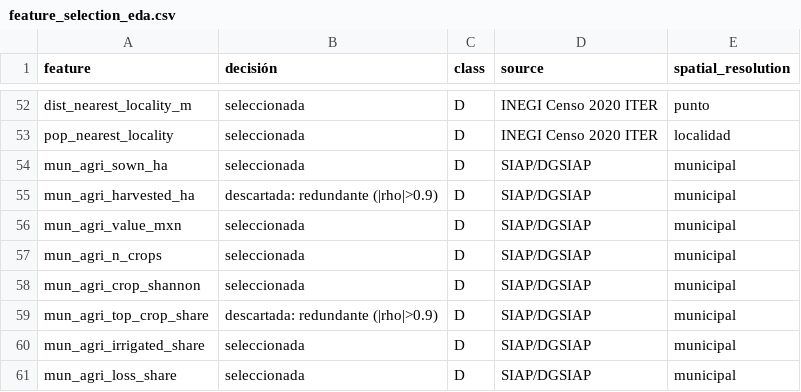
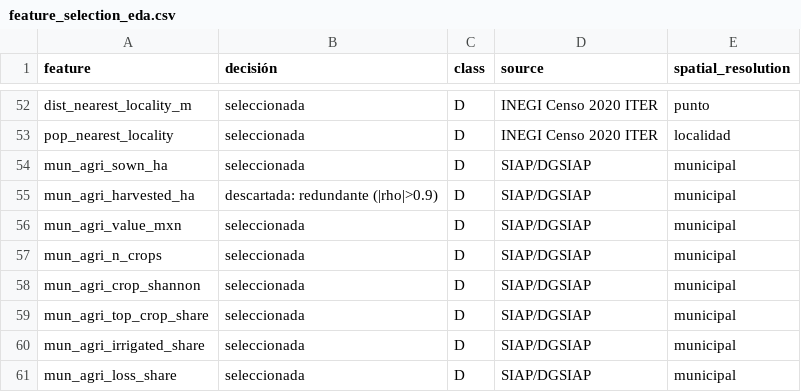
Before and after one commit to AEST2722/Equipo20_EnergyIntelligence, a CSV file: 06_RESULTS/feature_selection_eda.csv, drawn as a sheet; only a part is shown, gaps mark what is left out.

```diff
--- a/06_RESULTS/feature_selection_eda.csv
+++ b/06_RESULTS/feature_selection_eda.csv
@@ -58,3 +58,3 @@ mun_agri_n_crops,seleccionada,D,SIAP/DGSIAP,municipal
 mun_agri_crop_shannon,seleccionada,D,SIAP/DGSIAP,municipal
-mun_agri_top_crop_share,descartada: redundante (|rho|>0.9),D,SIAP/DGSIAP,municipal
+mun_agri_top_crop_share,seleccionada,D,SIAP/DGSIAP,municipal
 mun_agri_irrigated_share,seleccionada,D,SIAP/DGSIAP,municipal
```
Also changed, not shown: 03_PROCESSED/CTN_Master.csv, 03_PROCESSED/CTN_Master_preprocessed.csv, 24 other files.
